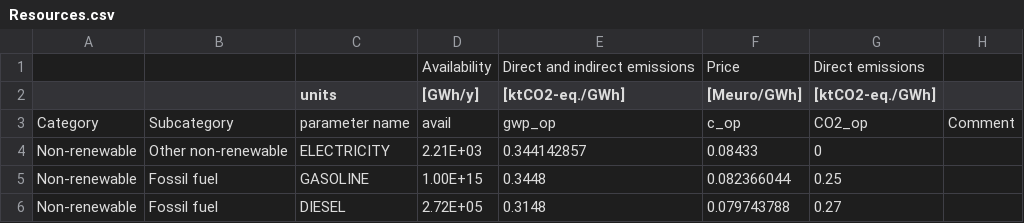
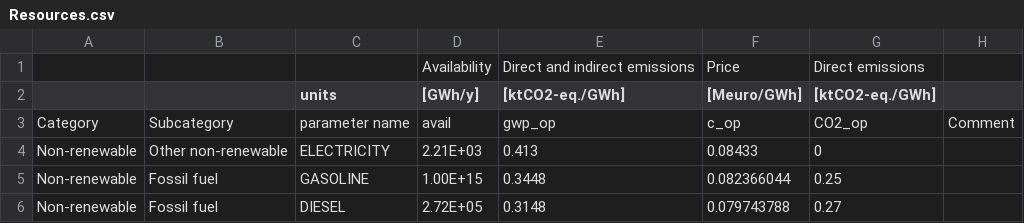
Before and after one commit to energyscope/EnergyScope_coupling_GEMMES, a CSV file: Data/TK 2019/Resources.csv, drawn as a sheet; only a part is shown.

```diff
--- a/Data/TK 2019/Resources.csv
+++ b/Data/TK 2019/Resources.csv
@@ -3,3 +3,3 @@
 Category;Subcategory;parameter name;avail;gwp_op;c_op;CO2_op;Comment
-Non-renewable;Other non-renewable;ELECTRICITY;2.21E+03;0.344142857;0.08433;0;
+Non-renewable;Other non-renewable;ELECTRICITY;2.21E+03;0.413;0.08433;0;
 Non-renewable;Fossil fuel;GASOLINE;1.00E+15;0.3448;0.082366044;0.25;
```
Also changed, not shown: 5 other files.
